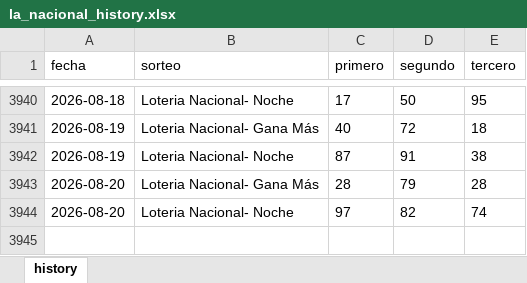
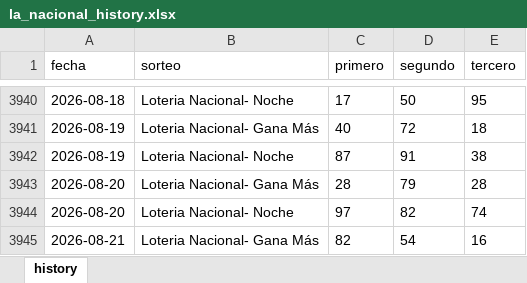
Before and after one commit to carbosota1/LOTERIA-NACIONAL-2, an Excel workbook: data/la_nacional_history.xlsx, sheet history, drawn as a sheet; only a part is shown, gaps mark what is left out; values as stored, in another font and other column widths than the file's, no borders; the diff names each change by its address in the sheet, - before the commit and + after, or states it on an @@ line.

Commit message:
LN update (history/logs)

```diff
--- a/data/la_nacional_history.xlsx (sheet history)
+++ b/data/la_nacional_history.xlsx (sheet history)
+row 3945: 2026-08-21 | Loteria Nacional- Gana Más | 82 | 54 | 16
```
Also changed, not shown: 2 other files.
